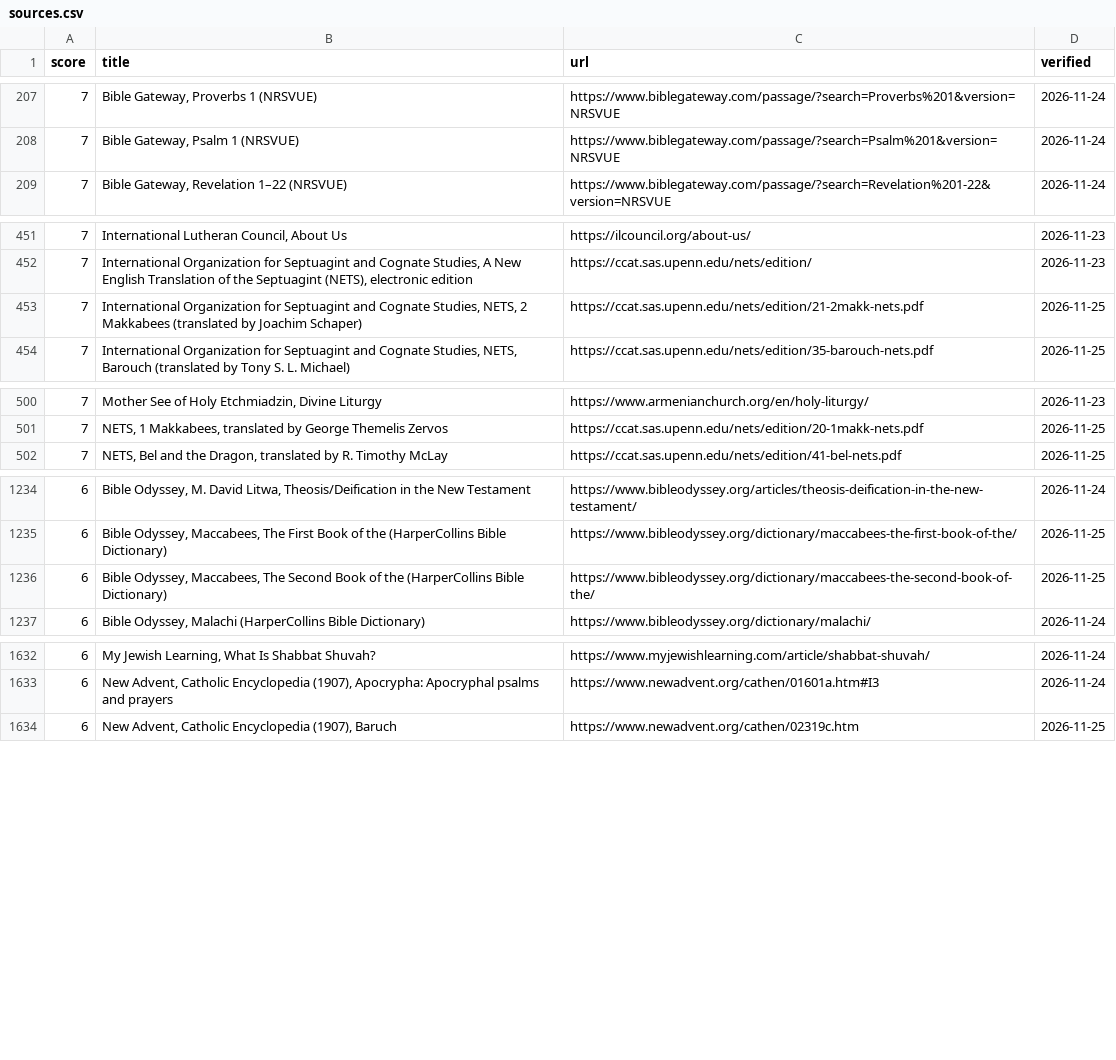
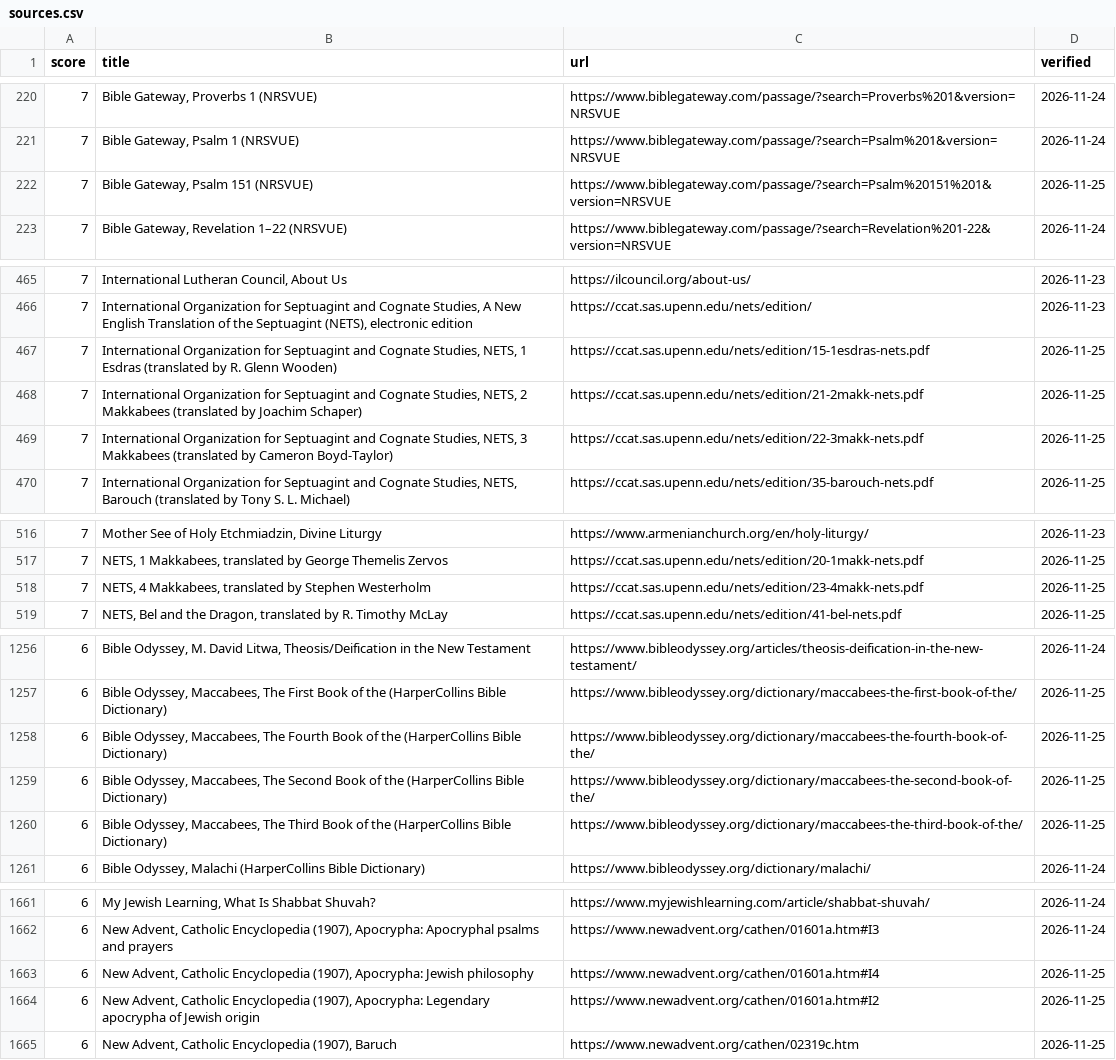
Before and after one commit to depuschm/christian-guidelines, a CSV file: sources.csv, drawn as a sheet; only a part is shown, gaps mark what is left out; the diff covers the shown part only; the diff names each change by its address in the sheet, - before the commit and + after, or states it on an @@ line.

```diff
--- a/sources.csv
+++ b/sources.csv
+row 222: 7 | Bible Gateway, Psalm 151 (NRSVUE) | https://www.biblegateway.com/passage/?search=Psalm%20151%201&version=NRSVUE | 2026-11-25
+row 467: 7 | International Organization for Septuagint and Cognate Studies, NETS, 1 Esdras (translated by R. Glenn Wooden) | https://ccat.sas.upenn.edu/nets/edition/15-1esdras-nets.pdf | 2026-11-25
+row 469: 7 | International Organization for Septuagint and Cognate Studies, NETS, 3 Makkabees (translated by Cameron Boyd-Taylor) | https://ccat.sas.upenn.edu/nets/edition/22-3makk-nets.pdf | 2026-11-25
+row 518: 7 | NETS, 4 Makkabees, translated by Stephen Westerholm | https://ccat.sas.upenn.edu/nets/edition/23-4makk-nets.pdf | 2026-11-25
+row 1258: 6 | Bible Odyssey, Maccabees, The Fourth Book of the (HarperCollins Bible Dictionary) | https://www.bibleodyssey.org/dictionary/maccabees-the-fourth-book-of-the/ | 2026-11-25
+row 1260: 6 | Bible Odyssey, Maccabees, The Third Book of the (HarperCollins Bible Dictionary) | https://www.bibleodyssey.org/dictionary/maccabees-the-third-book-of-the/ | 2026-11-25
+row 1663: 6 | New Advent, Catholic Encyclopedia (1907), Apocrypha: Jewish philosophy | https://www.newadvent.org/cathen/01601a.htm#I4 | 2026-11-25
+row 1664: 6 | New Advent, Catholic Encyclopedia (1907), Apocrypha: Legendary apocrypha of Jewish origin | https://www.newadvent.org/cathen/01601a.htm#I2 | 2026-11-25
```
Also changed, not shown: 26 added rows elsewhere in this file, 4 other files.
